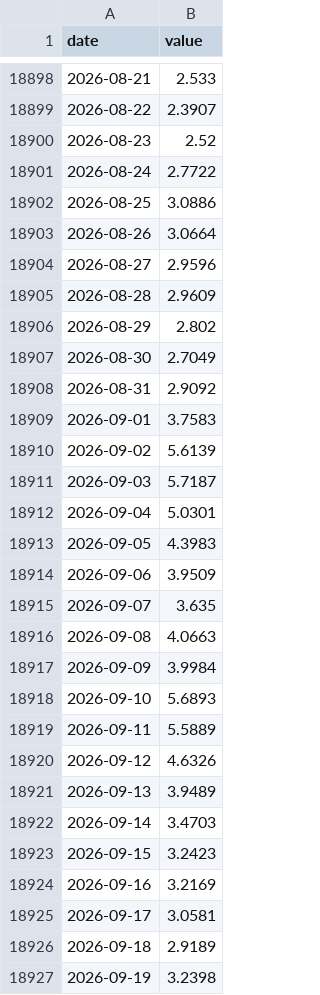
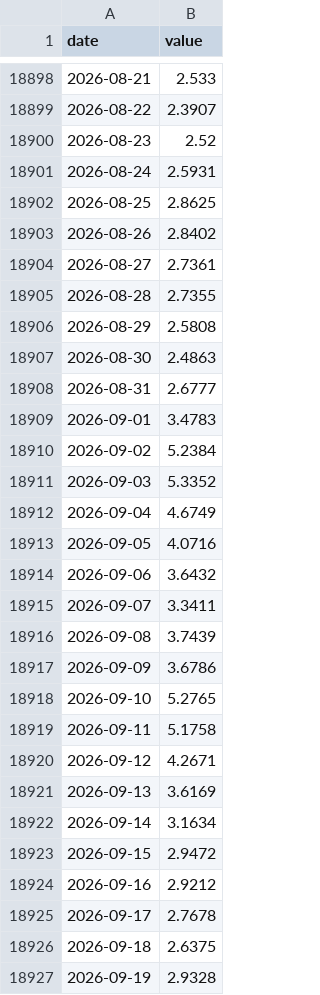
Before and after one commit to petedilworth/muskoka-tracker, a CSV file: data/history/flow-02EB013.csv, drawn as a sheet; only a part is shown, gaps mark what is left out; the diff covers the shown part only.

```diff
--- a/data/history/flow-02EB013.csv
+++ b/data/history/flow-02EB013.csv
@@ -18900,28 +18900,28 @@ date,value
 2026-08-23,2.52
-2026-08-24,2.7722
-2026-08-25,3.0886
-2026-08-26,3.0664
-2026-08-27,2.9596
-2026-08-28,2.9609
-2026-08-29,2.802
-2026-08-30,2.7049
-2026-08-31,2.9092
-2026-09-01,3.7583
-2026-09-02,5.6139
-2026-09-03,5.7187
-2026-09-04,5.0301
-2026-09-05,4.3983
-2026-09-06,3.9509
-2026-09-07,3.635
-2026-09-08,4.0663
-2026-09-09,3.9984
-2026-09-10,5.6893
-2026-09-11,5.5889
-2026-09-12,4.6326
-2026-09-13,3.9489
-2026-09-14,3.4703
-2026-09-15,3.2423
-2026-09-16,3.2169
-2026-09-17,3.0581
-2026-09-18,2.9189
-2026-09-19,3.2398
+2026-08-24,2.5931
+2026-08-25,2.8625
+2026-08-26,2.8402
+2026-08-27,2.7361
+2026-08-28,2.7355
+2026-08-29,2.5808
+2026-08-30,2.4863
+2026-08-31,2.6777
+2026-09-01,3.4783
+2026-09-02,5.2384
+2026-09-03,5.3352
+2026-09-04,4.6749
+2026-09-05,4.0716
+2026-09-06,3.6432
+2026-09-07,3.3411
+2026-09-08,3.7439
+2026-09-09,3.6786
+2026-09-10,5.2765
+2026-09-11,5.1758
+2026-09-12,4.2671
+2026-09-13,3.6169
+2026-09-14,3.1634
+2026-09-15,2.9472
+2026-09-16,2.9212
+2026-09-17,2.7678
+2026-09-18,2.6375
+2026-09-19,2.9328
```
Also changed, not shown: 1 added row and 3 edited cells elsewhere in this file, data/history/flow-02EB004.csv, data/history/flow-02EB008.csv, 20 other files.
